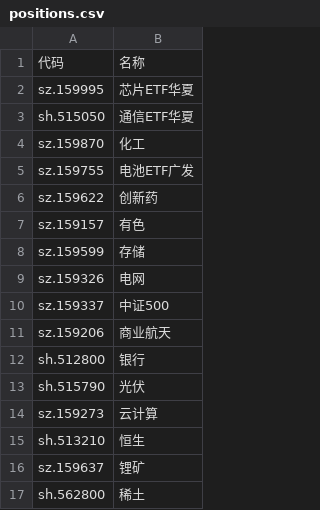
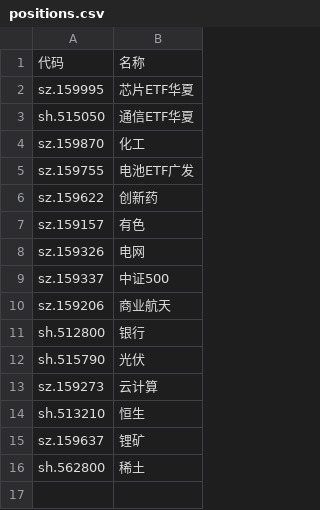
Before and after one commit to Black-Dress/stack, a CSV file: data/positions.csv, drawn as a sheet.

```diff
--- a/data/positions.csv
+++ b/data/positions.csv
@@ -7,3 +7,2 @@ sz.159622,创新药
 sz.159157,有色
-sz.159599,存储
 sz.159326,电网
```
Also changed, not shown: 3 other files.
